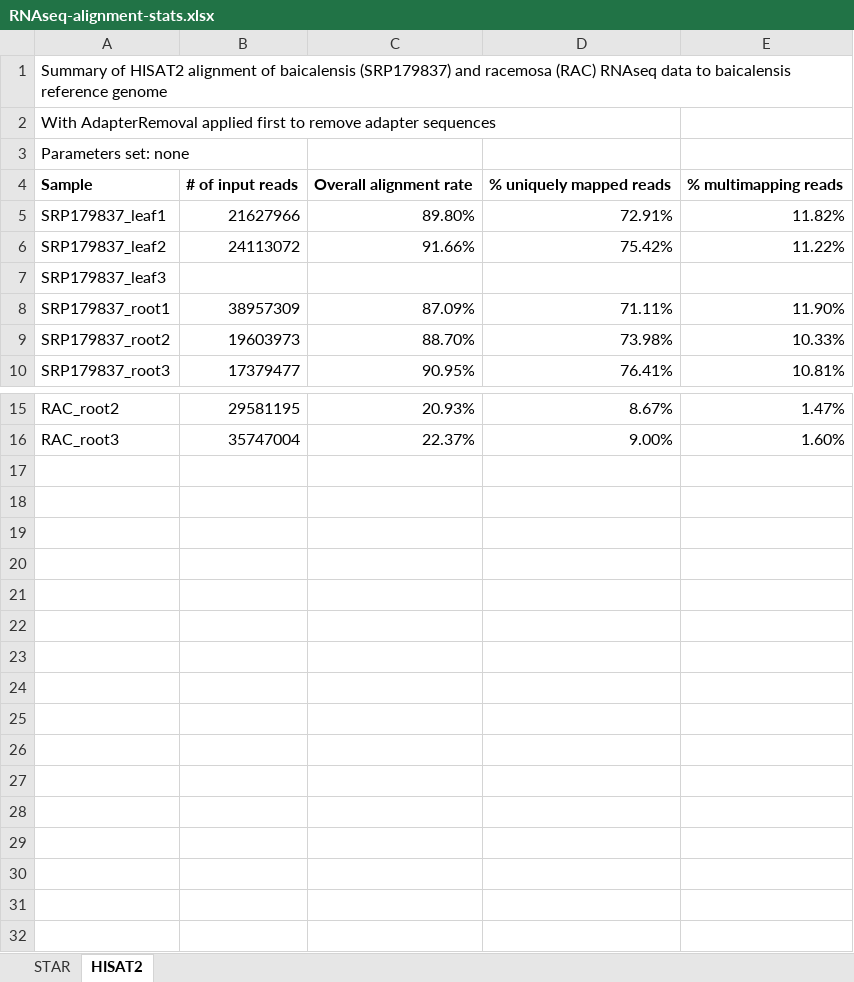
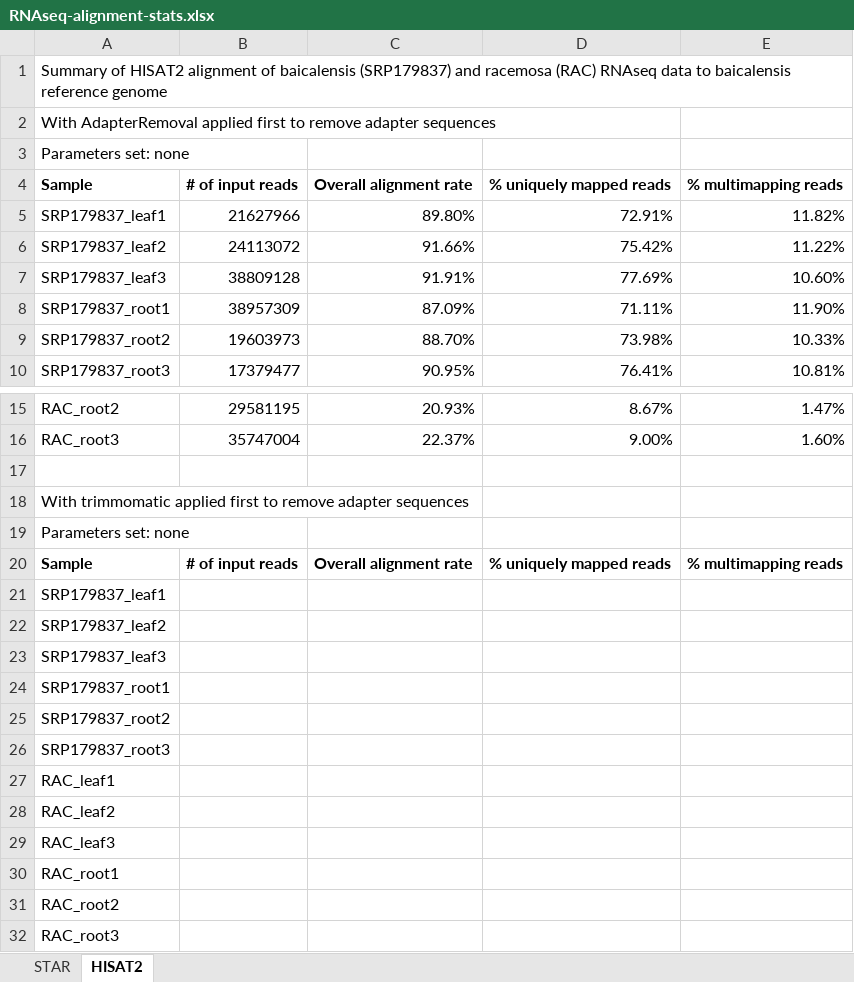
Before and after one commit to bryceaskey/scutellariaMetabolites, an Excel workbook: bioinformatics/Logs/RNAseq-alignment-stats.xlsx, sheet HISAT2, drawn as a sheet; only a part is shown, gaps mark what is left out; values as stored, in another font and other column widths than the file's, no borders; the diff names each change by its address in the sheet, - before the commit and + after, or states it on an @@ line.

Commit message:
Testing with trimmomatic and HISAT2 for RNAseq alignment

```diff
--- a/bioinformatics/Logs/RNAseq-alignment-stats.xlsx (sheet HISAT2)
+++ b/bioinformatics/Logs/RNAseq-alignment-stats.xlsx (sheet HISAT2)
+row 7: SRP179837_leaf3 | 38809128 | 91.91% | 77.69% | 10.60%
+row 17: (empty)
+row 18: With trimmomatic applied first to remove adapter sequences
+row 19: Parameters set: none
+row 20: Sample | # of input reads | Overall alignment rate | % uniquely mapped reads | % multimapping reads
+row 21: SRP179837_leaf1
+row 22: SRP179837_leaf2
@@ row 7 moved to row 23: SRP179837_leaf3 @@
+row 24: SRP179837_root1
+row 25: SRP179837_root2
+row 26: SRP179837_root3
+row 27: RAC_leaf1
+row 28: RAC_leaf2
+row 29: RAC_leaf3
+row 30: RAC_root1
+row 31: RAC_root2
+row 32: RAC_root3
```
Also changed, not shown: 13 other files.
